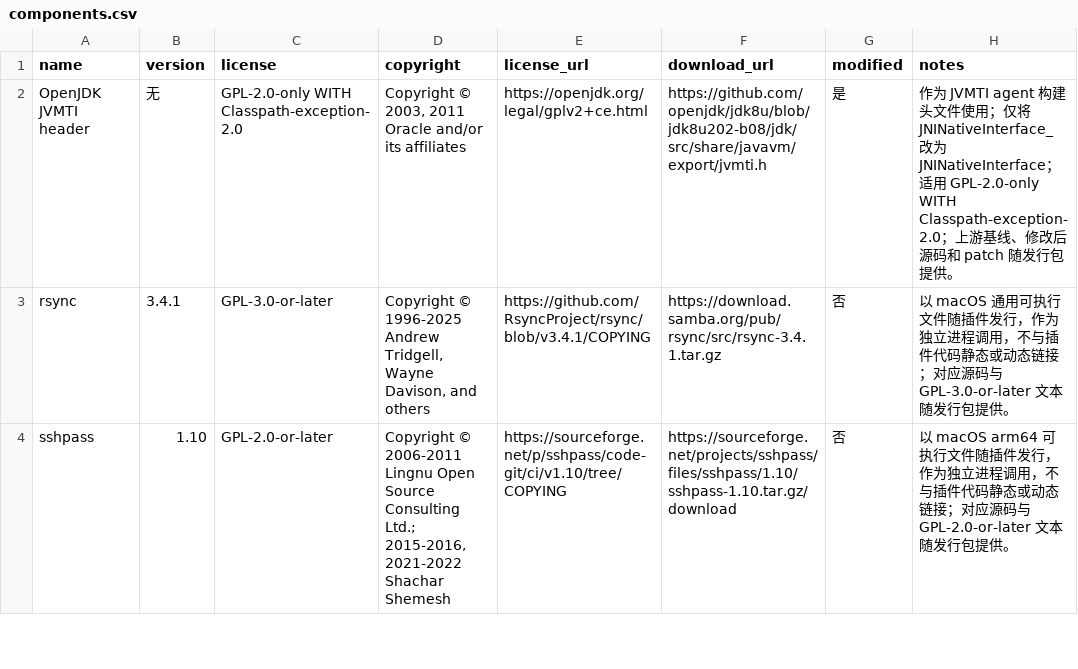
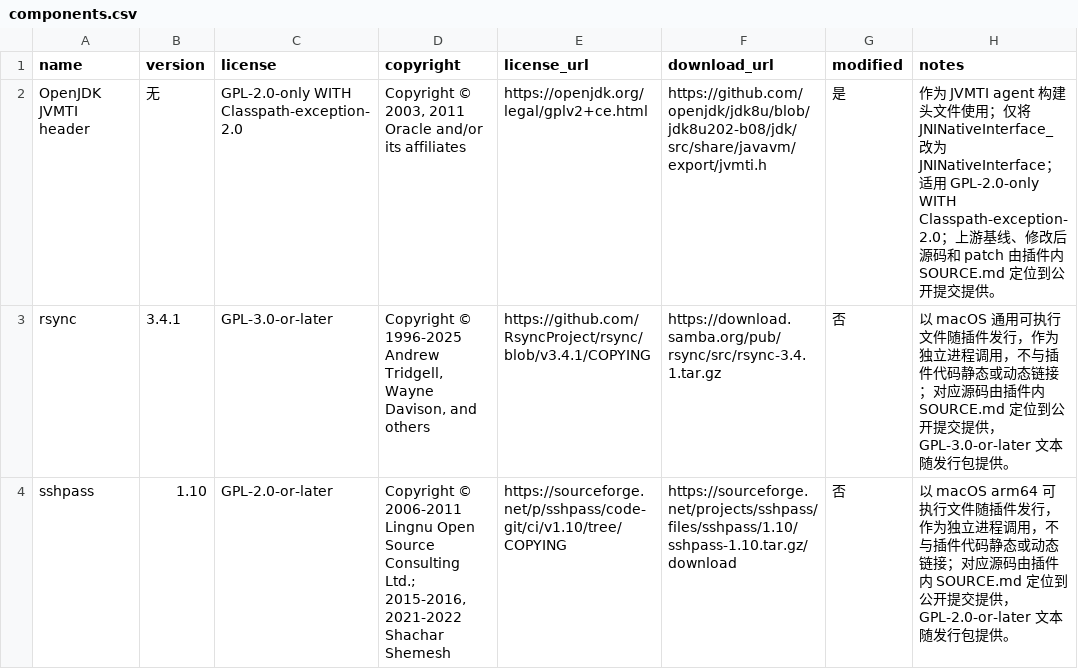
Before and after one commit to tencentmusic/jugg, a CSV file: third_party/components.csv, drawn as a sheet; only a part is shown; the diff covers the shown part only.

Commit message:
[optimize] reduce plugin download size while preserving source access
Keep corresponding third-party sources in the immutable public Git revision instead of duplicating them in the plugin archive. Generate exact source links and checksums, enforce the packaging size and source integrity contract, and make the SPDX document version-independent.

```diff
--- a/third_party/components.csv
+++ b/third_party/components.csv
@@ -1,4 +1,4 @@
 name,version,license,copyright,license_url,download_url,modified,notes
-OpenJDK JVMTI header,无,GPL-2.0-only WITH Classpath-exception-2.0,"Copyright © 2003, 2011 Oracle and/or its affiliates",https://openjdk.org/legal/gplv2+ce.html,https://github.com/openjdk/jdk8u/blob/jdk8u202-b08/jdk/src/share/javavm/export/jvmti.h,是,作为 JVMTI agent 构建头文件使用；仅将 JNINativeInterface_ 改为 JNINativeInterface；适用 GPL-2.0-only WITH Classpath-exception-2.0；上游基线、修改后源码和 patch 随发行包提供。
-rsync,3.4.1,GPL-3.0-or-later,"Copyright © 1996-2025 Andrew Tridgell, Wayne Davison, and others",https://github.com/RsyncProject/rsync/blob/v3.4.1/COPYING,https://download.samba.org/pub/rsync/src/rsync-3.4.1.tar.gz,否,以 macOS 通用可执行文件随插件发行，作为独立进程调用，不与插件代码静态或动态链接；对应源码与 GPL-3.0-or-later 文本随发行包提供。
-sshpass,1.10,GPL-2.0-or-later,"Copyright © 2006-2011 Lingnu Open Source Consulting Ltd.; 2015-2016, 2021-2022 Shachar Shemesh",https://sourceforge.net/p/sshpass/code-git/ci/v1.10/tree/COPYING,https://sourceforge.net/projects/sshpass/files/sshpass/1.10/sshpass-1.10.tar.gz/download,否,以 macOS arm64 可执行文件随插件发行，作为独立进程调用，不与插件代码静态或动态链接；对应源码与 GPL-2.0-or-later 文本随发行包提供。
+OpenJDK JVMTI header,无,GPL-2.0-only WITH Classpath-exception-2.0,"Copyright © 2003, 2011 Oracle and/or its affiliates",https://openjdk.org/legal/gplv2+ce.html,https://github.com/openjdk/jdk8u/blob/jdk8u202-b08/jdk/src/share/javavm/export/jvmti.h,是,作为 JVMTI agent 构建头文件使用；仅将 JNINativeInterface_ 改为 JNINativeInterface；适用 GPL-2.0-only WITH Classpath-exception-2.0；上游基线、修改后源码和 patch 由插件内 SOURCE.md 定位到公开提交提供。
+rsync,3.4.1,GPL-3.0-or-later,"Copyright © 1996-2025 Andrew Tridgell, Wayne Davison, and others",https://github.com/RsyncProject/rsync/blob/v3.4.1/COPYING,https://download.samba.org/pub/rsync/src/rsync-3.4.1.tar.gz,否,以 macOS 通用可执行文件随插件发行，作为独立进程调用，不与插件代码静态或动态链接；对应源码由插件内 SOURCE.md 定位到公开提交提供，GPL-3.0-or-later 文本随发行包提供。
+sshpass,1.10,GPL-2.0-or-later,"Copyright © 2006-2011 Lingnu Open Source Consulting Ltd.; 2015-2016, 2021-2022 Shachar Shemesh",https://sourceforge.net/p/sshpass/code-git/ci/v1.10/tree/COPYING,https://sourceforge.net/projects/sshpass/files/sshpass/1.10/sshpass-1.10.tar.gz/download,否,以 macOS arm64 可执行文件随插件发行，作为独立进程调用，不与插件代码静态或动态链接；对应源码由插件内 SOURCE.md 定位到公开提交提供，GPL-2.0-or-later 文本随发行包提供。
```
Also changed, not shown: 3 edited cells elsewhere in this file, 11 other files.
